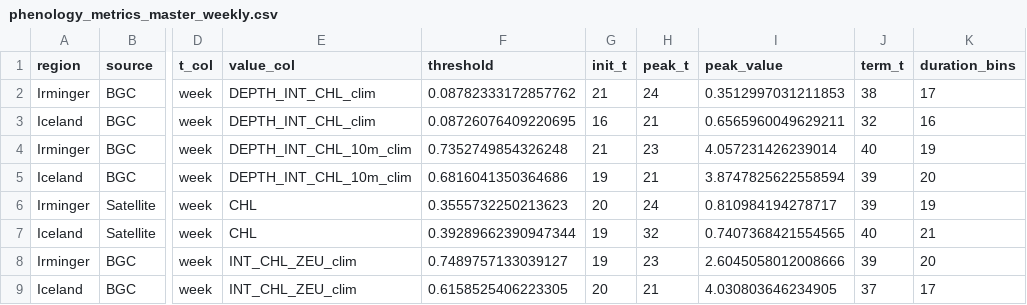
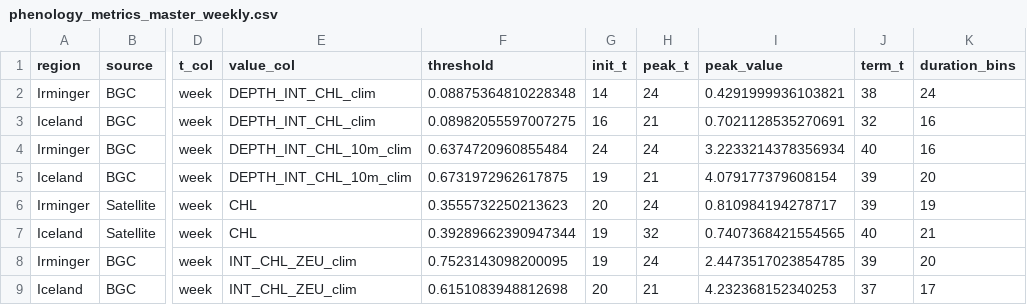
Before and after one commit to ROYVNZ/Mas, a CSV file: Figures & Tables/phenology_metrics_master_weekly.csv, drawn as a sheet; only a part is shown, gaps mark what is left out; the diff names each change by its address in the sheet, - before the commit and + after, or states it on an @@ line.

```diff
--- a/Figures & Tables/phenology_metrics_master_weekly.csv
+++ b/Figures & Tables/phenology_metrics_master_weekly.csv
-F2 (threshold): 0.08782333172857762
+F2 (threshold): 0.08875364810228348
-G2 (init_t): 21
+G2 (init_t): 14
-I2 (peak_value): 0.3512997031211853
+I2 (peak_value): 0.4291999936103821
-K2 (duration_bins): 17
+K2 (duration_bins): 24
-F3 (threshold): 0.08726076409220695
+F3 (threshold): 0.08982055597007275
-I3 (peak_value): 0.6565960049629211
+I3 (peak_value): 0.7021128535270691
-F4 (threshold): 0.7352749854326248
+F4 (threshold): 0.6374720960855484
-G4 (init_t): 21
+G4 (init_t): 24
-H4 (peak_t): 23
+H4 (peak_t): 24
-I4 (peak_value): 4.057231426239014
+I4 (peak_value): 3.2233214378356934
-K4 (duration_bins): 19
+K4 (duration_bins): 16
-F5 (threshold): 0.6816041350364686
+F5 (threshold): 0.6731972962617875
-I5 (peak_value): 3.8747825622558594
+I5 (peak_value): 4.079177379608154
-F8 (threshold): 0.7489757133039127
+F8 (threshold): 0.7523143098200095
-H8 (peak_t): 23
+H8 (peak_t): 24
-I8 (peak_value): 2.6045058012008666
+I8 (peak_value): 2.4473517023854785
-F9 (threshold): 0.6158525406223305
+F9 (threshold): 0.6151083948812698
-I9 (peak_value): 4.030803646234905
+I9 (peak_value): 4.232368152340253
```
Also changed, not shown: Figures & Tables/phenology_metrics_master_monthly.csv, 2 other files.
